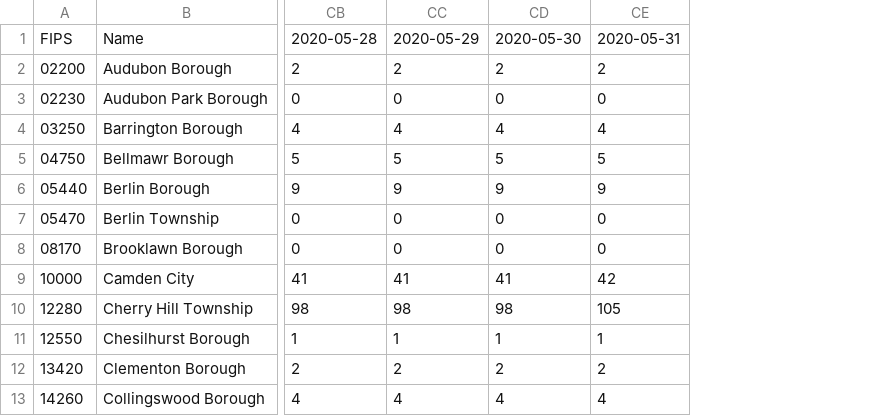
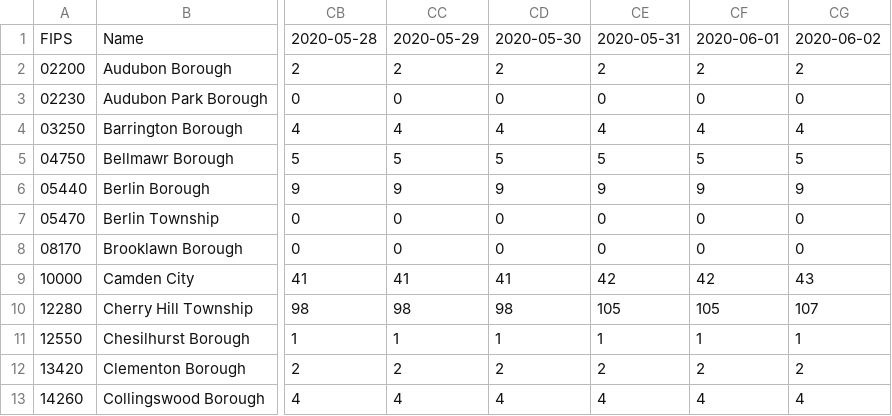
Before and after one commit to eloracm/camden-county-covid, a CSV file: total_deaths.csv, drawn as a sheet; only a part is shown, gaps mark what is left out; the diff names each change by its address in the sheet, - before the commit and + after, or states it on an @@ line.

```diff
--- a/total_deaths.csv
+++ b/total_deaths.csv
+column CF, rows 1-13: 2020-06-01 | 2 | 0 | 4 | 5 | 9 | 0 | 0 | 42 | 105 | 1 | 2 | 4
+column CG, rows 1-13: 2020-06-02 | 2 | 0 | 4 | 5 | 9 | 0 | 0 | 43 | 107 | 1 | 2 | 4
```
Also changed, not shown: new_cases.csv, new_deaths.csv, 1 other file.
